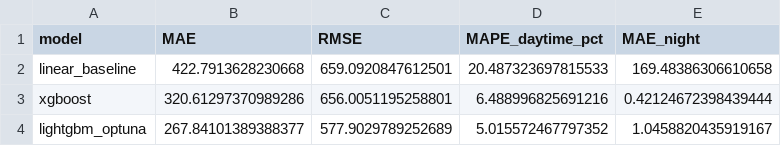
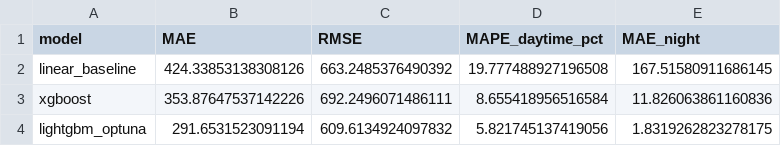
Before and after one commit to DhruvilMehta07/Renewable-Forecast-Platform, a CSV file: docs/eda/metrics_comparison.csv, drawn as a sheet.

```diff
--- a/docs/eda/metrics_comparison.csv
+++ b/docs/eda/metrics_comparison.csv
@@ -1,4 +1,4 @@
 model,MAE,RMSE,MAPE_daytime_pct,MAE_night
-linear_baseline,422.7913628230668,659.0920847612501,20.487323697815533,169.48386306610658
-xgboost,320.61297370989286,656.0051195258801,6.488996825691216,0.42124672398439444
-lightgbm_optuna,267.84101389388377,577.9029789252689,5.015572467797352,1.0458820435919167
+linear_baseline,424.33853138308126,663.2485376490392,19.777488927196508,167.51580911686145
+xgboost,353.87647537142226,692.2496071486111,8.655418956516584,11.826063861160836
+lightgbm_optuna,291.6531523091194,609.6134924097832,5.821745137419056,1.8319262823278175
```
Also changed, not shown: docs/eda/lightgbm_optuna_trials.csv, docs/eda/metrics_by_horizon.csv, 13 other files.
